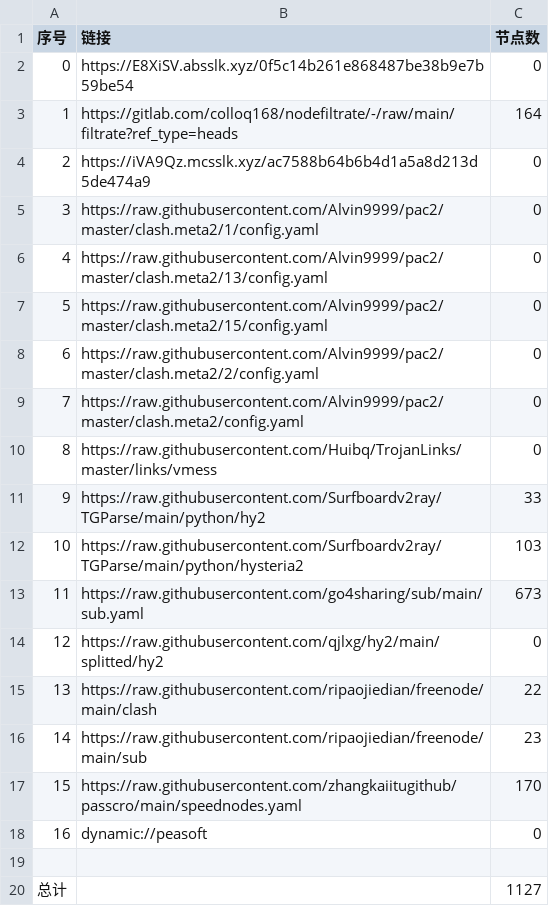
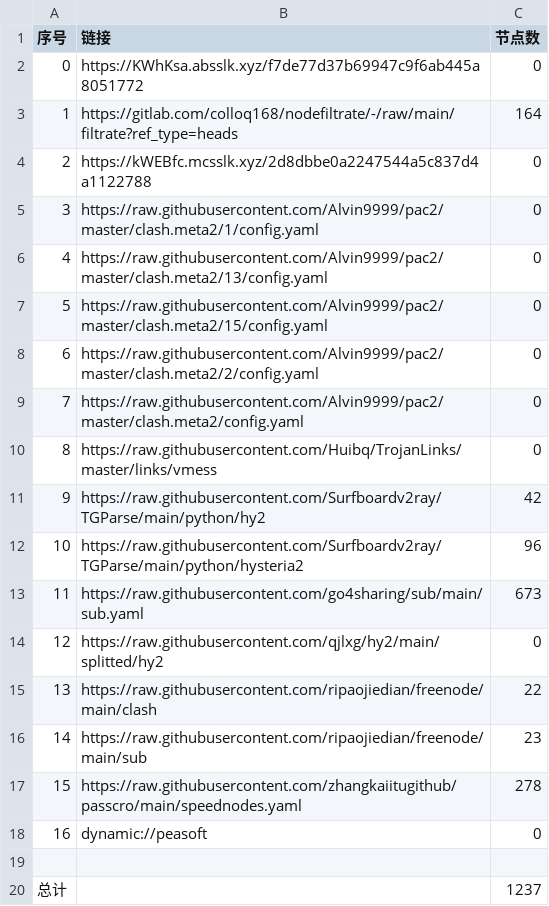
Before and after one commit to weg2025/AutoSearchPublicNodes, a CSV file: list_result.csv, drawn as a sheet.

```diff
--- a/list_result.csv
+++ b/list_result.csv
@@ -1,5 +1,5 @@
 序号,链接,节点数
-0,https://E8XiSV.absslk.xyz/0f5c14b261e868487be38b9e7b59be54,0
+0,https://KWhKsa.absslk.xyz/f7de77d37b69947c9f6ab445a8051772,0
 1,https://gitlab.com/colloq168/nodefiltrate/-/raw/main/filtrate?ref_type=heads,164
-2,https://iVA9Qz.mcsslk.xyz/ac7588b64b6b4d1a5a8d213d5de474a9,0
+2,https://kWEBfc.mcsslk.xyz/2d8dbbe0a2247544a5c837d4a1122788,0
 3,https://raw.githubusercontent.com/Alvin9999/pac2/master/clash.meta2/1/config.yaml,0
@@ -10,4 +10,4 @@
 8,https://raw.githubusercontent.com/Huibq/TrojanLinks/master/links/vmess,0
-9,https://raw.githubusercontent.com/Surfboardv2ray/TGParse/main/python/hy2,33
-10,https://raw.githubusercontent.com/Surfboardv2ray/TGParse/main/python/hysteria2,103
+9,https://raw.githubusercontent.com/Surfboardv2ray/TGParse/main/python/hy2,42
+10,https://raw.githubusercontent.com/Surfboardv2ray/TGParse/main/python/hysteria2,96
 11,https://raw.githubusercontent.com/go4sharing/sub/main/sub.yaml,673
@@ -16,5 +16,5 @@
 14,https://raw.githubusercontent.com/ripaojiedian/freenode/main/sub,23
-15,https://raw.githubusercontent.com/zhangkaiitugithub/passcro/main/speednodes.yaml,170
+15,https://raw.githubusercontent.com/zhangkaiitugithub/passcro/main/speednodes.yaml,278
 16,dynamic://peasoft,0
 
-总计,,1127
+总计,,1237
```
Also changed, not shown: 26 other files.
